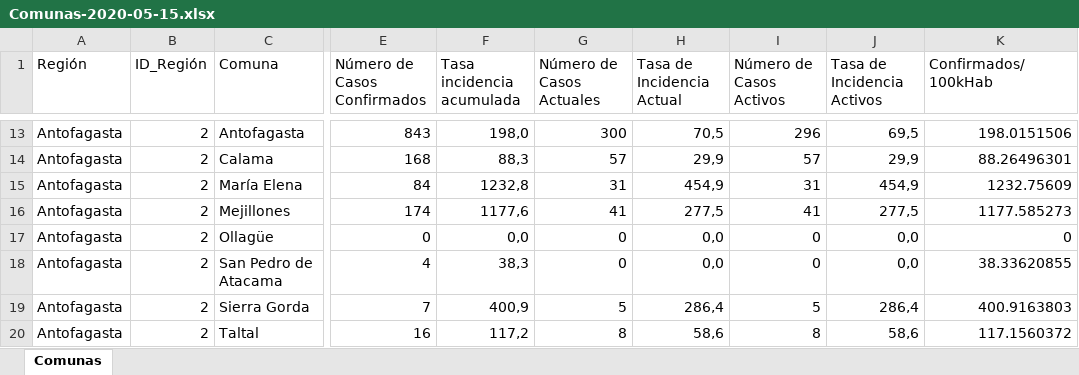
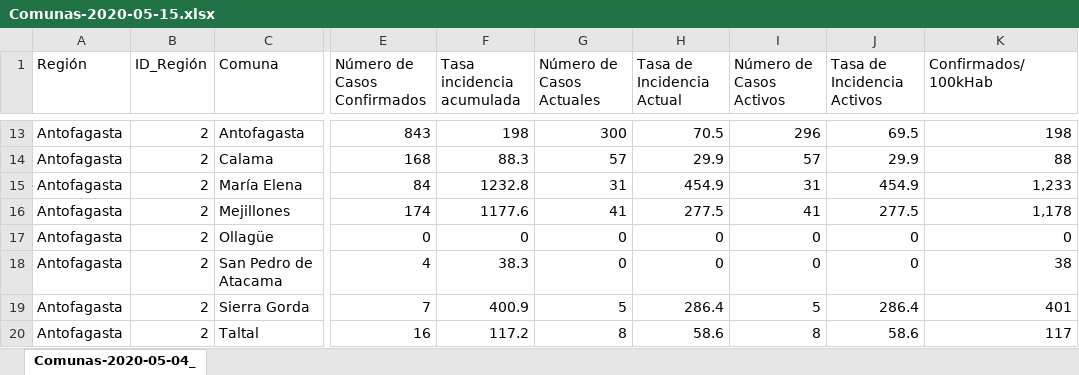
Before and after one commit to White-Mask/COVID-19-Chile-Coronavirus, an Excel workbook: Informe Epidemiologico/xlsx/Comunas-2020-05-15.xlsx, sheet Comunas-2020-05-04_, drawn as a sheet; only a part is shown, gaps mark what is left out; values as stored, in another font and other column widths than the file's, no cell formats; charts and pictures not drawn; the diff covers the shown part only; the diff names each change by its address in the sheet, - before the commit and + after, or states it on an @@ line.

```diff
--- a/Informe Epidemiologico/xlsx/Comunas-2020-05-15.xlsx (sheet Comunas-2020-05-04_)
+++ b/Informe Epidemiologico/xlsx/Comunas-2020-05-15.xlsx (sheet Comunas-2020-05-04_)
-sheet tab: Comunas
+sheet tab: Comunas-2020-05-04_
-F13 (Tasa incidencia acumulada): 198,0
+F13 (Tasa incidencia acumulada): 198
-H13 (Tasa de Incidencia Actual): 70,5
+H13 (Tasa de Incidencia Actual): 70.5
-J13 (Tasa de Incidencia Activos): 69,5
+J13 (Tasa de Incidencia Activos): 69.5
-K13 (Confirmados/100kHab): 198.0151506
+K13 (Confirmados/100kHab): 198
-F14 (Tasa incidencia acumulada): 88,3
+F14 (Tasa incidencia acumulada): 88.3
-H14 (Tasa de Incidencia Actual): 29,9
+H14 (Tasa de Incidencia Actual): 29.9
-J14 (Tasa de Incidencia Activos): 29,9
+J14 (Tasa de Incidencia Activos): 29.9
-K14 (Confirmados/100kHab): 88.26496301
+K14 (Confirmados/100kHab): 88
-F15 (Tasa incidencia acumulada): 1232,8
+F15 (Tasa incidencia acumulada): 1232.8
-H15 (Tasa de Incidencia Actual): 454,9
+H15 (Tasa de Incidencia Actual): 454.9
-J15 (Tasa de Incidencia Activos): 454,9
+J15 (Tasa de Incidencia Activos): 454.9
-K15 (Confirmados/100kHab): 1232.75609
+K15 (Confirmados/100kHab): 1,233
-F16 (Tasa incidencia acumulada): 1177,6
+F16 (Tasa incidencia acumulada): 1177.6
-H16 (Tasa de Incidencia Actual): 277,5
+H16 (Tasa de Incidencia Actual): 277.5
-J16 (Tasa de Incidencia Activos): 277,5
+J16 (Tasa de Incidencia Activos): 277.5
-K16 (Confirmados/100kHab): 1177.585273
+K16 (Confirmados/100kHab): 1,178
-F17 (Tasa incidencia acumulada): 0,0
+F17 (Tasa incidencia acumulada): 0
-H17:H18 (Tasa de Incidencia Actual): 0,0
+H17:H18 (Tasa de Incidencia Actual): 0
-J17:J18 (Tasa de Incidencia Activos): 0,0
+J17:J18 (Tasa de Incidencia Activos): 0
-F18 (Tasa incidencia acumulada): 38,3
+F18 (Tasa incidencia acumulada): 38.3
-K18 (Confirmados/100kHab): 38.33620855
+K18 (Confirmados/100kHab): 38
-F19 (Tasa incidencia acumulada): 400,9
+F19 (Tasa incidencia acumulada): 400.9
-H19 (Tasa de Incidencia Actual): 286,4
+H19 (Tasa de Incidencia Actual): 286.4
-J19 (Tasa de Incidencia Activos): 286,4
+J19 (Tasa de Incidencia Activos): 286.4
-K19 (Confirmados/100kHab): 400.9163803
+K19 (Confirmados/100kHab): 401
-F20 (Tasa incidencia acumulada): 117,2
+F20 (Tasa incidencia acumulada): 117.2
-H20 (Tasa de Incidencia Actual): 58,6
+H20 (Tasa de Incidencia Actual): 58.6
-J20 (Tasa de Incidencia Activos): 58,6
+J20 (Tasa de Incidencia Activos): 58.6
-K20 (Confirmados/100kHab): 117.1560372
+K20 (Confirmados/100kHab): 117
```
Also changed, not shown: 1327 edited cells elsewhere in this sheet, cell formats, Informe Epidemiologico/xlsx/Comunas-2020-05-18.xlsx, Informe Epidemiologico/xlsx/Comunas-2020-05-22.xlsx, 5 other files.
